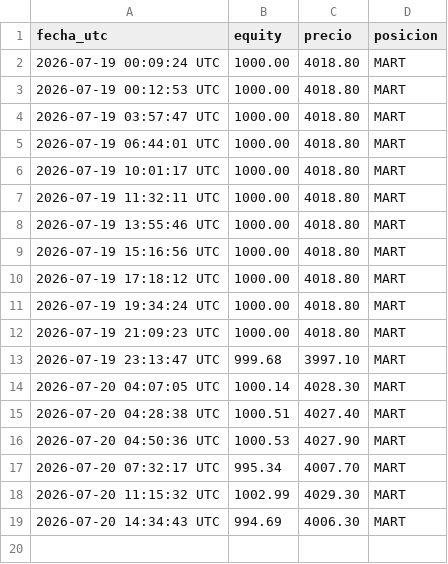
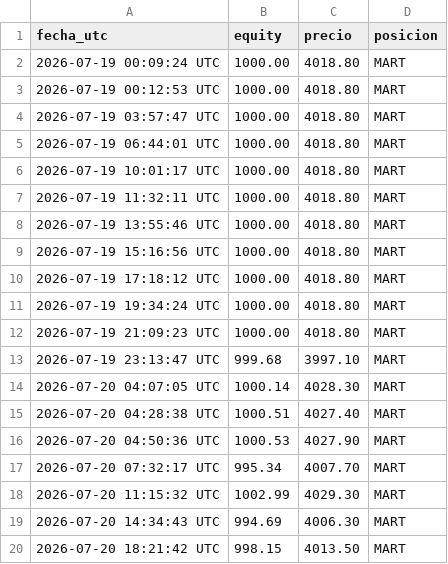
Before and after one commit to christianprimero926/btc-bot-panel, a CSV file: mgold15_equity_history.csv, drawn as a sheet; the diff names each change by its address in the sheet, - before the commit and + after, or states it on an @@ line.

Commit message:
data: actualiza panel [skip ci]

```diff
--- a/mgold15_equity_history.csv
+++ b/mgold15_equity_history.csv
+row 20: 2026-07-20 18:21:42 UTC | 998.15 | 4013.50 | MART
```
Also changed, not shown: meur2_equity_history.csv, mgold2_equity_history.csv, 23 other files.
